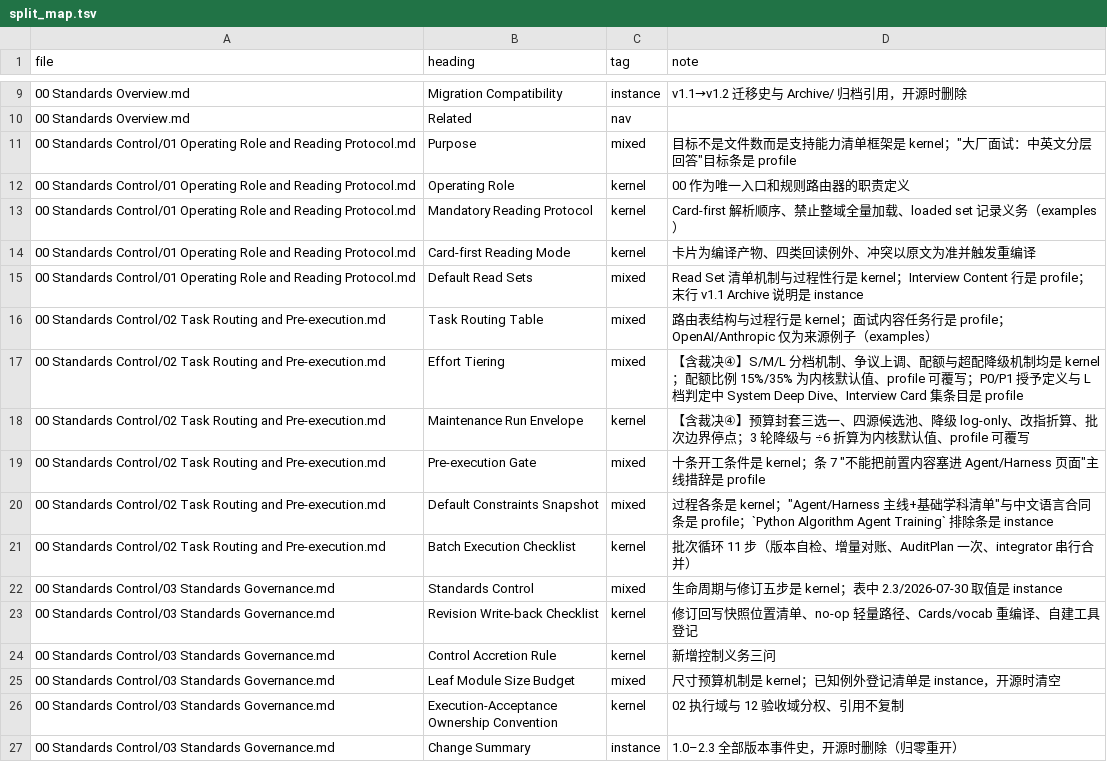
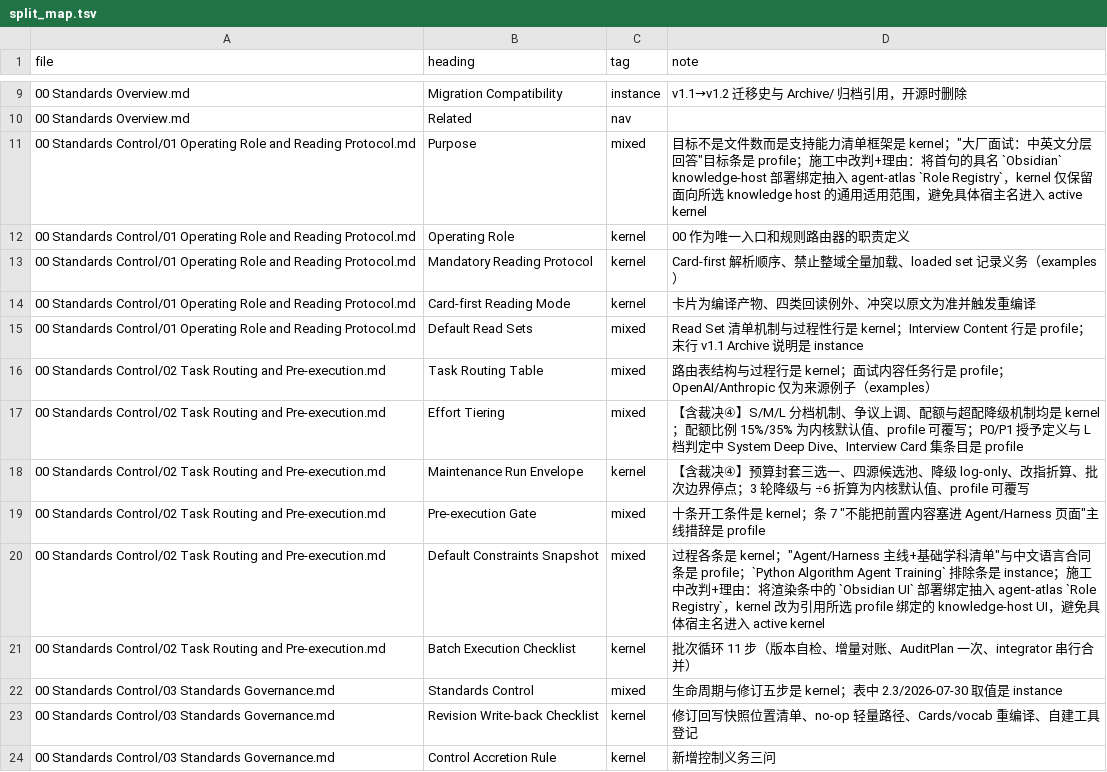
Before and after one commit to KimGLee/Cambium, a TSV file: docs/split_map.tsv, drawn as a sheet; only a part is shown, gaps mark what is left out; the shorter side is filled out with more unchanged rows.

Commit message:
Amend D00 knowledge-host disposition

```diff
--- a/docs/split_map.tsv
+++ b/docs/split_map.tsv
@@ -10,3 +10,3 @@ file	heading	tag	note
 00 Standards Overview.md	Related	nav
-00 Standards Control/01 Operating Role and Reading Protocol.md	Purpose	mixed	"目标不是文件数而是支持能力清单"框架是 kernel；"大厂面试：中英文分层回答"目标条是 profile
+00 Standards Control/01 Operating Role and Reading Protocol.md	Purpose	mixed	"目标不是文件数而是支持能力清单"框架是 kernel；"大厂面试：中英文分层回答"目标条是 profile；施工中改判+理由：将首句的具名 `Obsidian` knowledge-host 部署绑定抽入 agent-atlas `Role Registry`，kernel 仅保留面向所选 knowledge host 的通用适用范围，避免具体宿主名进入 active kernel
 00 Standards Control/01 Operating Role and Reading Protocol.md	Operating Role	kernel	00 作为唯一入口和规则路由器的职责定义
@@ -19,3 +19,3 @@ file	heading	tag	note
 00 Standards Control/02 Task Routing and Pre-execution.md	Pre-execution Gate	mixed	十条开工条件是 kernel；条 7 "不能把前置内容塞进 Agent/Harness 页面"主线措辞是 profile
-00 Standards Control/02 Task Routing and Pre-execution.md	Default Constraints Snapshot	mixed	过程各条是 kernel；"Agent/Harness 主线+基础学科清单"与中文语言合同条是 profile；`Python Algorithm Agent Training` 排除条是 instance
+00 Standards Control/02 Task Routing and Pre-execution.md	Default Constraints Snapshot	mixed	过程各条是 kernel；"Agent/Harness 主线+基础学科清单"与中文语言合同条是 profile；`Python Algorithm Agent Training` 排除条是 instance；施工中改判+理由：将渲染条中的 `Obsidian UI` 部署绑定抽入 agent-atlas `Role Registry`，kernel 改为引用所选 profile 绑定的 knowledge-host UI，避免具体宿主名进入 active kernel
 00 Standards Control/02 Task Routing and Pre-execution.md	Batch Execution Checklist	kernel	批次循环 11 步（版本自检、增量对账、AuditPlan 一次、integrator 串行合并）
```
